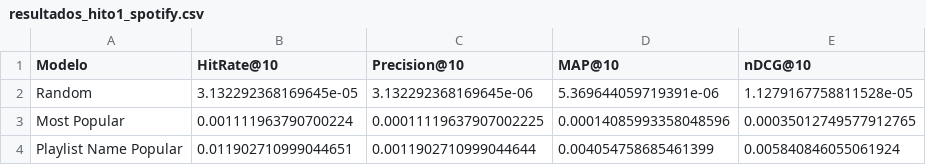
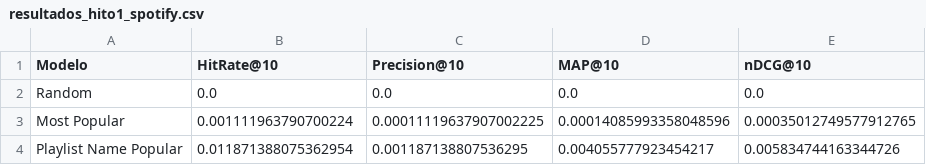
Before and after one commit to mayafzt/Proyecto-RecSys-2026-1, a CSV file: resultados_hito1_spotify.csv, drawn as a sheet.

Commit message:
Expose Hito 1 baselines in notebook

```diff
--- a/resultados_hito1_spotify.csv
+++ b/resultados_hito1_spotify.csv
@@ -1,4 +1,4 @@
 Modelo,HitRate@10,Precision@10,MAP@10,nDCG@10
-Random,3.132292368169645e-05,3.132292368169645e-06,5.369644059719391e-06,1.1279167758811528e-05
+Random,0.0,0.0,0.0,0.0
 Most Popular,0.001111963790700224,0.00011119637907002225,0.00014085993358048596,0.00035012749577912765
-Playlist Name Popular,0.011902710999044651,0.0011902710999044644,0.004054758685461399,0.005840846055061924
+Playlist Name Popular,0.011871388075362954,0.001187138807536295,0.004055777923454217,0.005834744163344726
```
Also changed, not shown: 2 other files.
